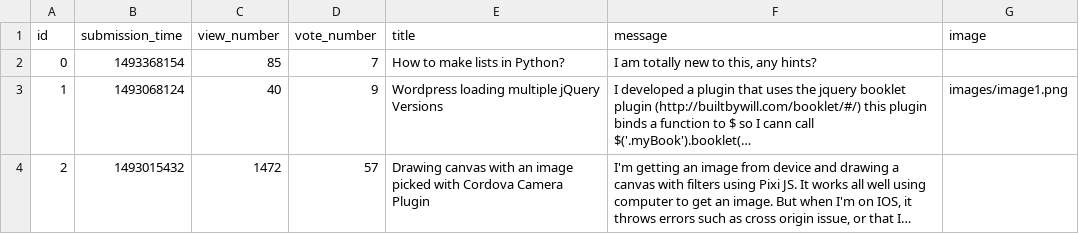
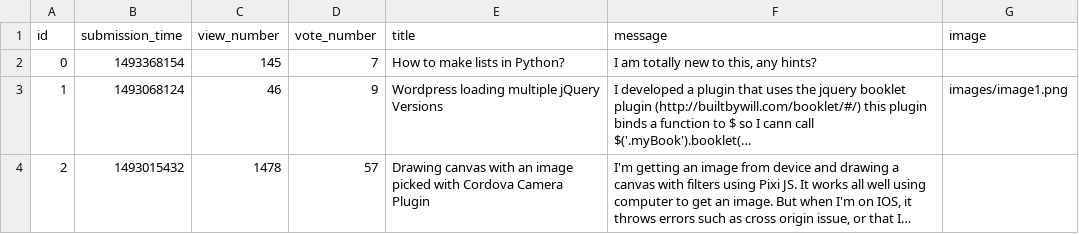
Before and after one commit to benceKovacs04/ask-mate-python, a CSV file: sample_data/question.csv, drawn as a sheet; long unchanged cells end in …; the diff names each change by its address in the sheet, - before the commit and + after, or states it on an @@ line.

```diff
--- a/sample_data/question.csv
+++ b/sample_data/question.csv
-C2 (view_number): 85
+C2 (view_number): 145
-C3 (view_number): 40
+C3 (view_number): 46
-C4 (view_number): 1472
+C4 (view_number): 1478
```
Also changed, not shown: 2 other files.
